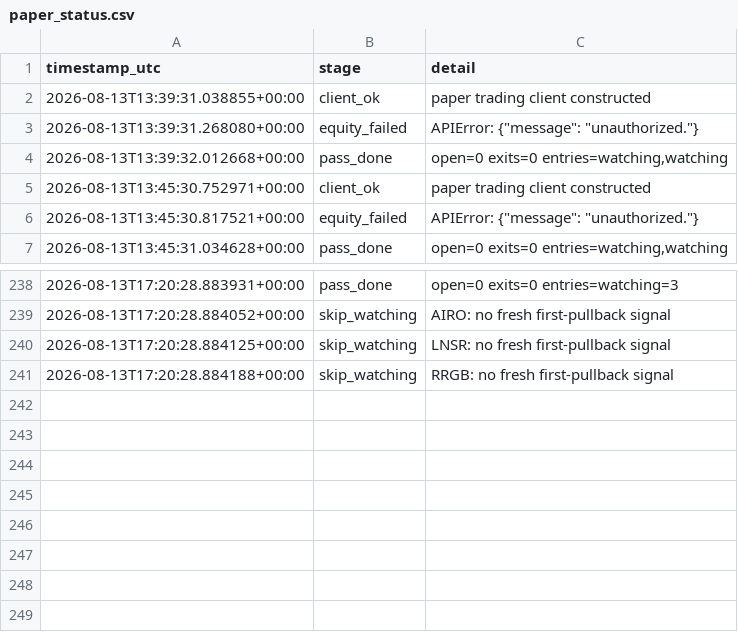
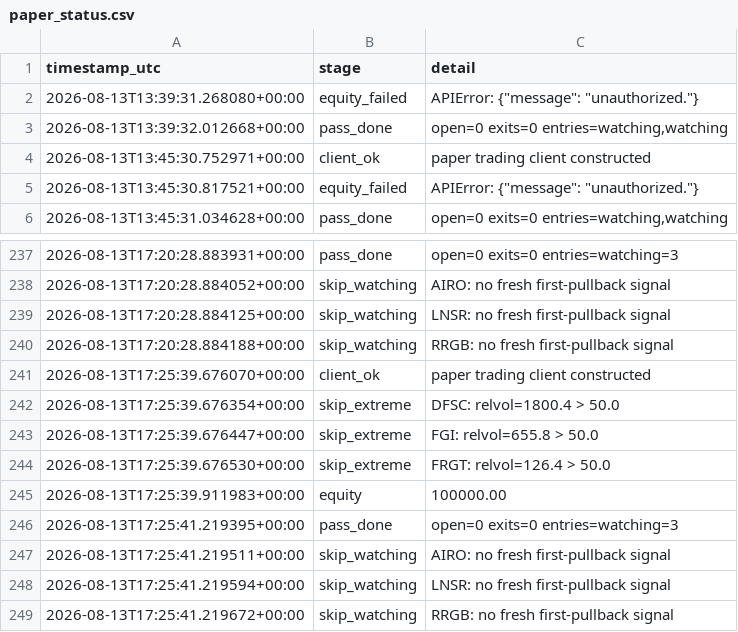
Before and after one commit to 6ixtyn9-sudo/Tempest, a CSV file: localdata/paper_status.csv, drawn as a sheet; only a part is shown, gaps mark what is left out.

```diff
--- a/localdata/paper_status.csv
+++ b/localdata/paper_status.csv
@@ -1,3 +1,2 @@
 timestamp_utc,stage,detail
-2026-08-13T13:39:31.038855+00:00,client_ok,paper trading client constructed
 2026-08-13T13:39:31.268080+00:00,equity_failed,"APIError: {""message"": ""unauthorized.""}
@@ -243 +242,10 @@ timestamp_utc,stage,detail
 2026-08-13T17:20:28.884188+00:00,skip_watching,RRGB: no fresh first-pullback signal
+2026-08-13T17:25:39.676070+00:00,client_ok,paper trading client constructed
+2026-08-13T17:25:39.676354+00:00,skip_extreme,DFSC: relvol=1800.4 > 50.0
+2026-08-13T17:25:39.676447+00:00,skip_extreme,FGI: relvol=655.8 > 50.0
+2026-08-13T17:25:39.676530+00:00,skip_extreme,FRGT: relvol=126.4 > 50.0
+2026-08-13T17:25:39.911983+00:00,equity,100000.00
+2026-08-13T17:25:41.219395+00:00,pass_done,open=0 exits=0 entries=watching=3
+2026-08-13T17:25:41.219511+00:00,skip_watching,AIRO: no fresh first-pullback signal
+2026-08-13T17:25:41.219594+00:00,skip_watching,LNSR: no fresh first-pullback signal
+2026-08-13T17:25:41.219672+00:00,skip_watching,RRGB: no fresh first-pullback signal
```
